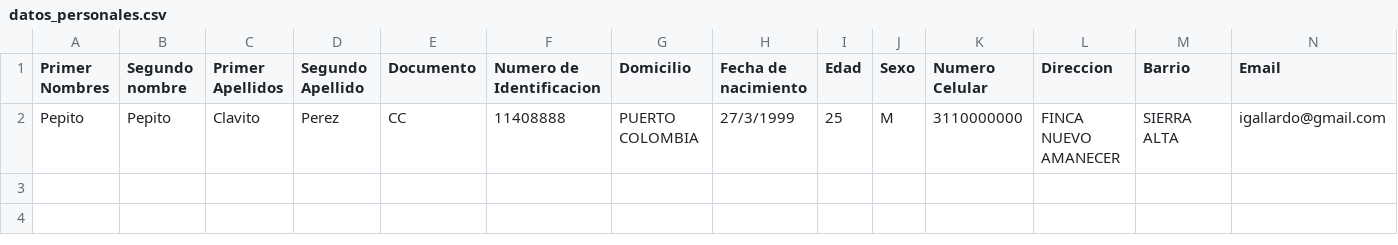
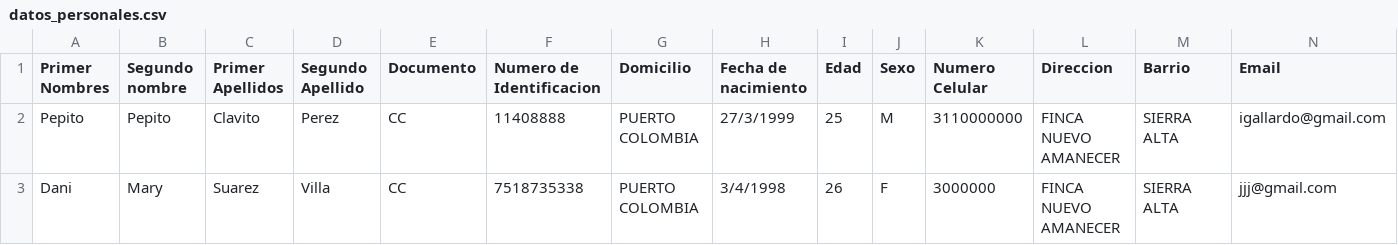
Before and after one commit to Kalixt044/DBInterface, a CSV file: DesktopProyect/datos_personales.csv, drawn as a sheet.

```diff
--- a/DesktopProyect/datos_personales.csv
+++ b/DesktopProyect/datos_personales.csv
@@ -2 +2,2 @@ Primer Nombres;Segundo nombre;Primer Apellidos;Segundo Apellido;Documento;Numero
 Pepito;Pepito;Clavito;Perez;CC;11408888;PUERTO COLOMBIA;27/3/1999;25;M;3110000000;FINCA NUEVO AMANECER;SIERRA ALTA;igallardo@gmail.com
+Dani;Mary;Suarez;Villa;CC;7518735338;PUERTO COLOMBIA;3/4/1998;26;F;3000000;FINCA NUEVO AMANECER;SIERRA ALTA;jjj@gmail.com
```
Also changed, not shown: 17 other files.
